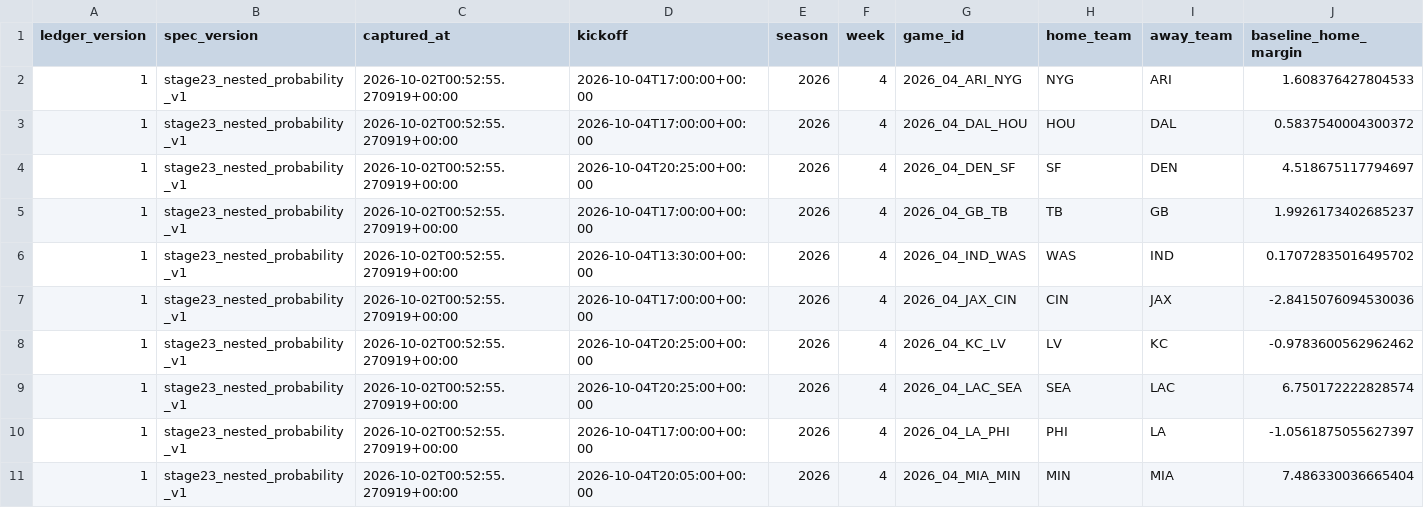
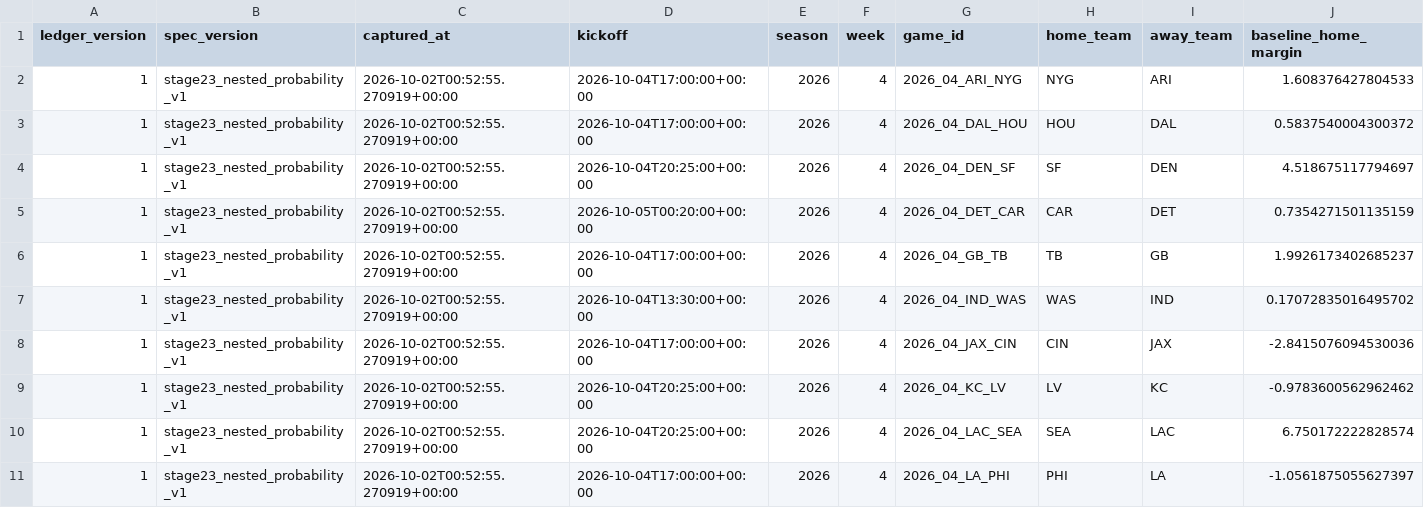
Before and after one commit to konnorharbin-star/harbin-nfl-analytics, a CSV file: reports/probability_forward_graded.csv, drawn as a sheet; only a part is shown; the shorter side is filled out with more unchanged rows; rows hold the shown columns only; the diff names each change by its address in the sheet, - before the commit and + after, or states it on an @@ line.

```diff
--- a/reports/probability_forward_graded.csv
+++ b/reports/probability_forward_graded.csv
+row 5: 1 | stage23_nested_probability_v1 | 2026-10-02T00:52:55.270919+00:00 | 2026-10-05T00:20:00+00:00 | 2026 | 4 | 2026_04_DET_CAR | CAR | DET | 0.7354271501135159
```
Also changed, not shown: 2 other files.
